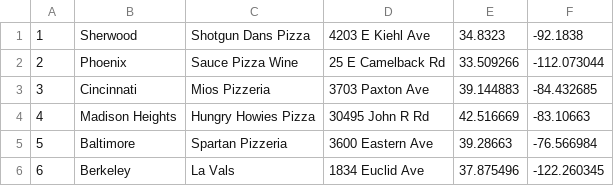
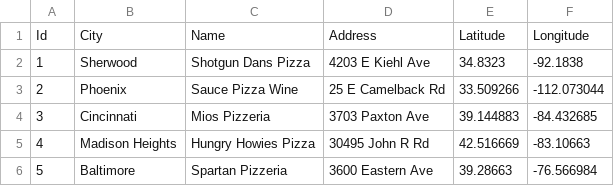
Before and after one commit to MrDJEnz/CS205-Warmup, a CSV file: PizzaNotPrim.csv, drawn as a sheet; only a part is shown; the shorter side is filled out with more unchanged rows; the diff names each change by its address in the sheet, - before the commit and + after, or states it on an @@ line.

Commit message:
Update PizzaNotPrim.csv

```diff
--- a/PizzaNotPrim.csv
+++ b/PizzaNotPrim.csv
+row 1: Id | City | Name | Address | Latitude | Longitude
```
